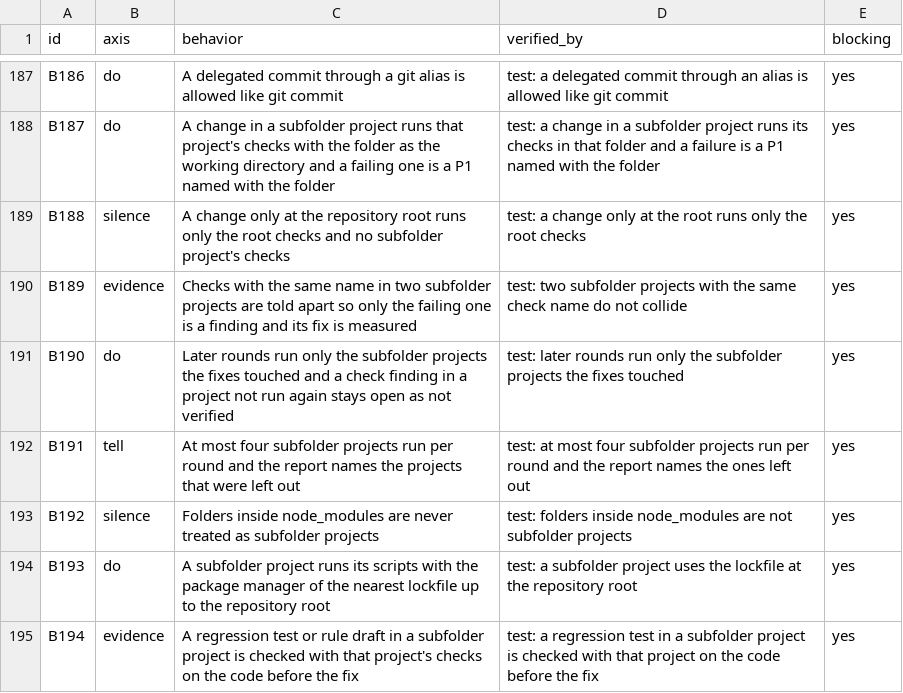
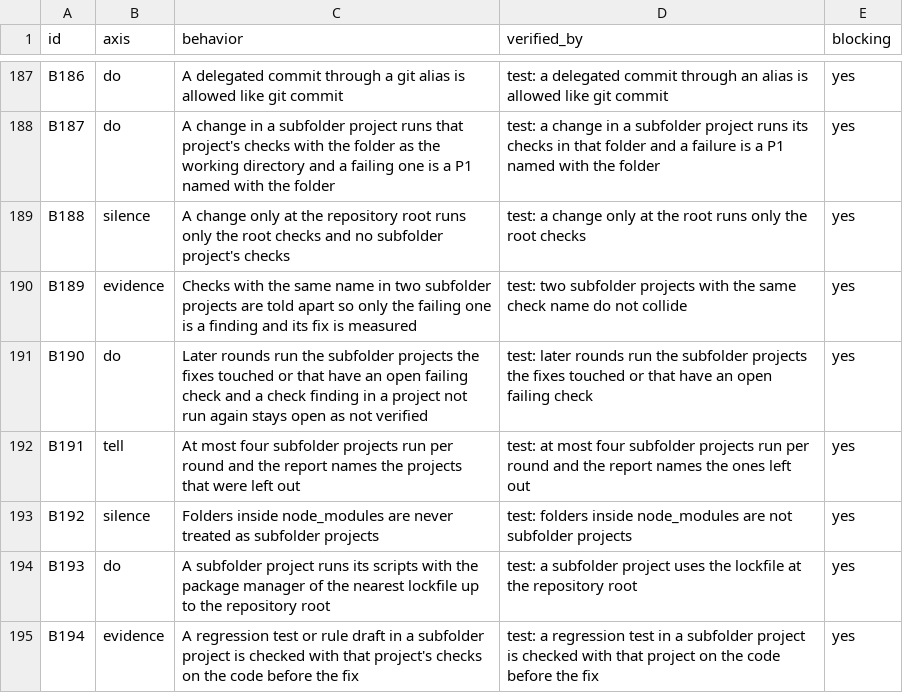
Before and after one commit to lee-eojin/lim, a CSV file: evals/review-loop/behaviors.csv, drawn as a sheet; only a part is shown, gaps mark what is left out.

Commit message:
fix: review-loop round logic issues found in an audit (#147)

```diff
--- a/evals/review-loop/behaviors.csv
+++ b/evals/review-loop/behaviors.csv
@@ -190,3 +190,3 @@ B188,silence,A change only at the repository root runs only the root checks and
 B189,evidence,Checks with the same name in two subfolder projects are told apart so only the failing one is a finding and its fix is measured,test: two subfolder projects with the same check name do not collide,yes
-B190,do,Later rounds run only the subfolder projects the fixes touched and a check finding in a project not run again stays open as not verified,test: later rounds run only the subfolder projects the fixes touched,yes
+B190,do,Later rounds run the subfolder projects the fixes touched or that have an open failing check and a check finding in a project not run again stays open as not verified,test: later rounds run the subfolder projects the fixes touched or that have an open failing check,yes
 B191,tell,At most four subfolder projects run per round and the report names the projects that were left out,test: at most four subfolder projects run per round and the report names the ones left out,yes
```
Also changed, not shown: 6 other files.
